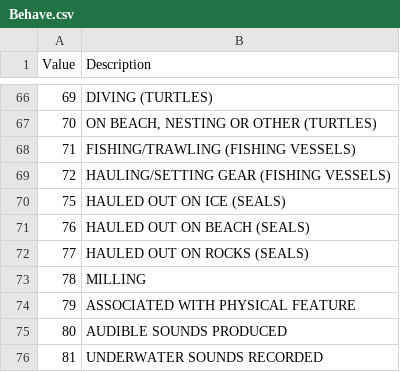
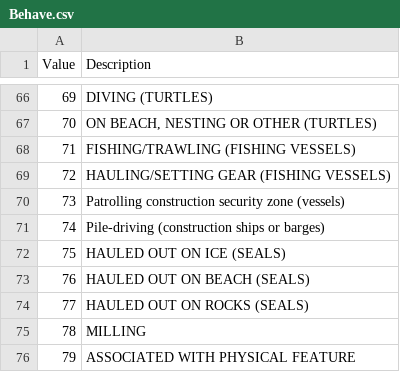
Before and after one commit to bethanylroberts/test-project, a CSV file: data/tables/Behave.csv, drawn as a sheet; only a part is shown, gaps mark what is left out; the shorter side is filled out with more unchanged rows.

Commit message:
Add Category A lookup codes from Feb 2026 audit
19 codes confirmed by Bob during the error categorization audit. Unblocks
surveys that were failing FK validation for missing lookup values.

- SPECCODE: 6 codes for wind-farm construction vessels and ecotourism
  (CV-C, CV-O, CV-P, CV-R, CREW, ECOT)
- Behave: 2 codes for vessel construction behaviors (73, 74)
- ANHEAD: 1 code for course-unknown vessels (20)
- Block: 1 code for Mass Bay calibration surveys (MB)
- PLATFORM: 8 codes (193, 194, 266, 268, 280, 325, 573, 637)
- DDSOURCE: 1 code (CRE — CRESLI)

```diff
--- a/data/tables/Behave.csv
+++ b/data/tables/Behave.csv
@@ -69,2 +69,4 @@
 72,"HAULING/SETTING GEAR (FISHING VESSELS)"
+73,"Patrolling construction security zone (vessels)"
+74,"Pile-driving (construction ships or barges)"
 75,"HAULED OUT ON ICE (SEALS)"
```
Also changed, not shown: data/tables/ANHEAD.csv, data/tables/Block.csv, 3 other files.
